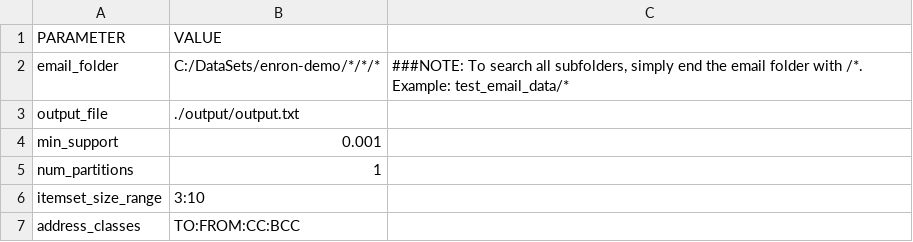
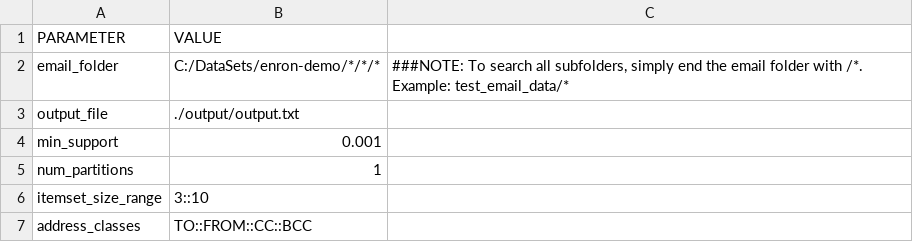
Before and after one commit to chrisgarcia001/Spark-Email-Analytics, a CSV file: demo_params/frequent-comm-params-2.csv, drawn as a sheet.

```diff
--- a/demo_params/frequent-comm-params-2.csv
+++ b/demo_params/frequent-comm-params-2.csv
@@ -5,3 +5,3 @@ min_support,0.001,
 num_partitions,1,
-itemset_size_range,3:10,
-address_classes,TO:FROM:CC:BCC,
+itemset_size_range,3::10,
+address_classes,TO::FROM::CC::BCC,
```
Also changed, not shown: demo_params/cardinality-search-params-2.csv, demo_params/cardinality-search-params-3.csv, 9 other files.
